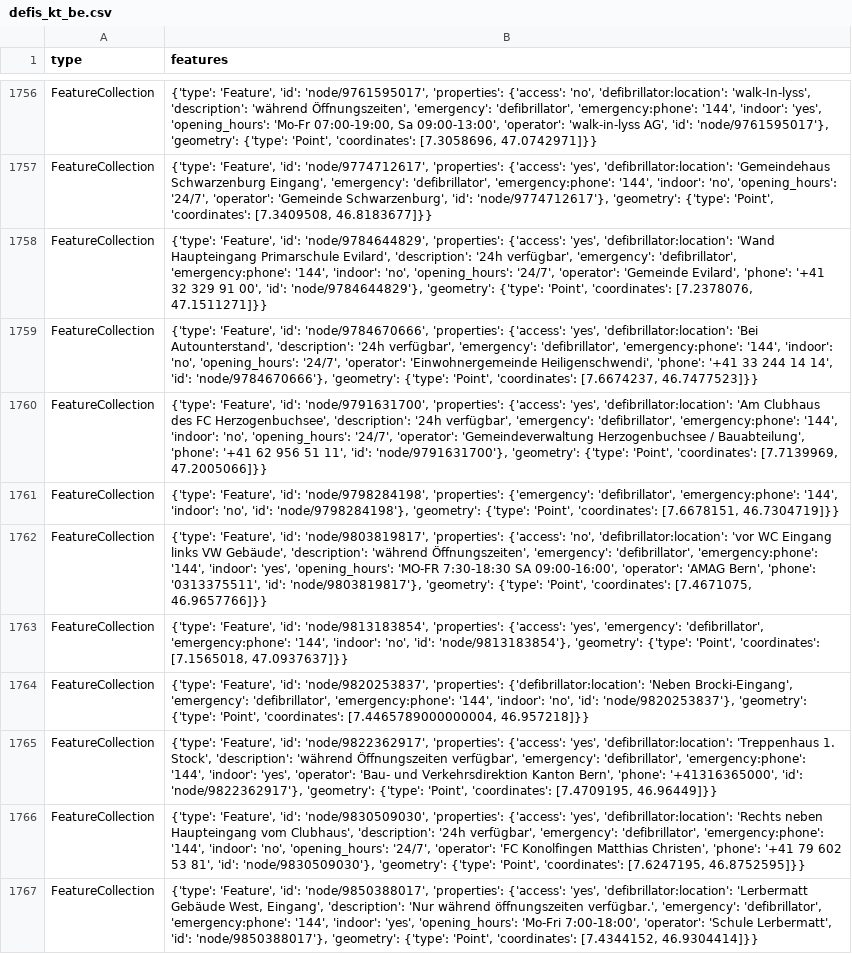
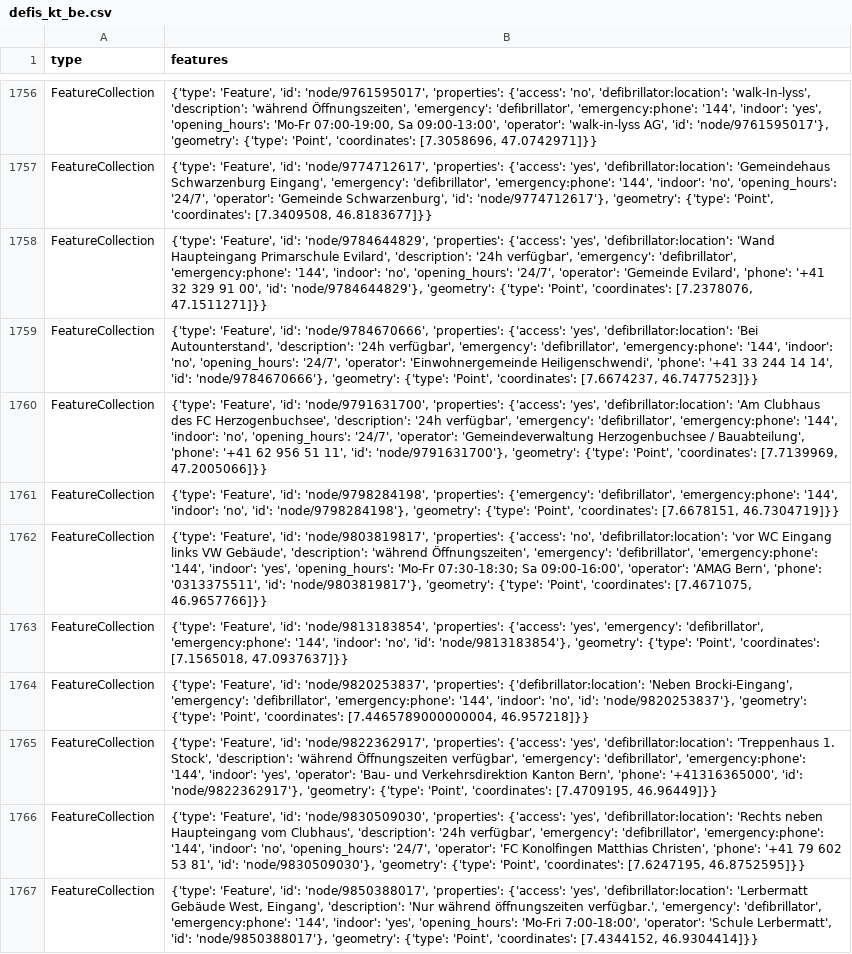
Before and after one commit to OpenBracketsCH/defi_data, a CSV file: data/csv/defis_kt_be.csv, drawn as a sheet; only a part is shown, gaps mark what is left out.

```diff
--- a/data/csv/defis_kt_be.csv
+++ b/data/csv/defis_kt_be.csv
@@ -1761,3 +1761,3 @@ FeatureCollection,"{'type': 'Feature', 'id': 'node/9791631700', 'properties': {'
 FeatureCollection,"{'type': 'Feature', 'id': 'node/9798284198', 'properties': {'emergency': 'defibrillator', 'emergency:phone': '144', 'indoor': 'no', 'id': 'node/9798284198'}, 'geometry': {'type': 'Point', 'coordinates': [7.6678151, 46.7304719]}}"
-FeatureCollection,"{'type': 'Feature', 'id': 'node/9803819817', 'properties': {'access': 'no', 'defibrillator:location': 'vor WC Eingang links VW Gebäude', 'description': 'während Öffnungszeiten', 'emergency': 'defibrillator', 'emergency:phone': '144', 'indoor': 'yes', 'opening_hours': 'MO-FR 7:30-18:30 SA 09:00-16:00', 'operator': 'AMAG Bern', 'phone': '0313375511', 'id': 'node/9803819817'}, 'geometry': {'type': 'Point', 'coordinates': [7.4671075, 46.9657766]}}"
+FeatureCollection,"{'type': 'Feature', 'id': 'node/9803819817', 'properties': {'access': 'no', 'defibrillator:location': 'vor WC Eingang links VW Gebäude', 'description': 'während Öffnungszeiten', 'emergency': 'defibrillator', 'emergency:phone': '144', 'indoor': 'yes', 'opening_hours': 'Mo-Fr 07:30-18:30; Sa 09:00-16:00', 'operator': 'AMAG Bern', 'phone': '0313375511', 'id': 'node/9803819817'}, 'geometry': {'type': 'Point', 'coordinates': [7.4671075, 46.9657766]}}"
 FeatureCollection,"{'type': 'Feature', 'id': 'node/9813183854', 'properties': {'access': 'yes', 'emergency': 'defibrillator', 'emergency:phone': '144', 'indoor': 'no', 'id': 'node/9813183854'}, 'geometry': {'type': 'Point', 'coordinates': [7.1565018, 47.0937637]}}"
```
Also changed, not shown: 2 other files.
